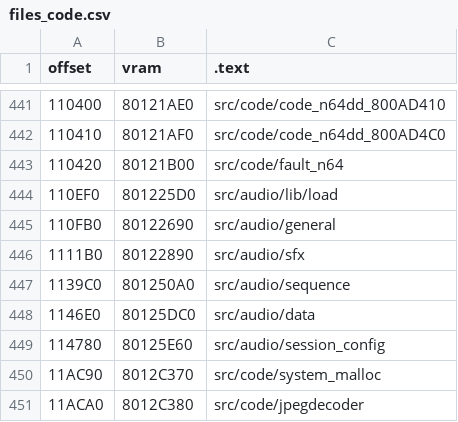
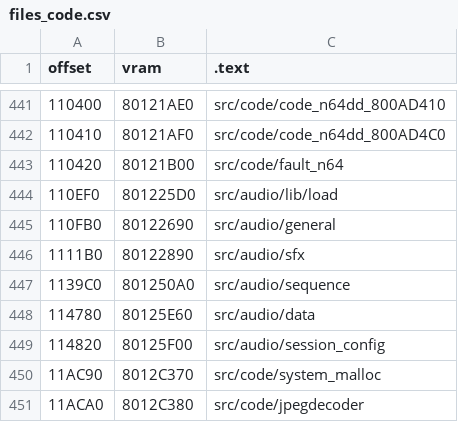
Before and after one commit to Dragorn421/oot, a CSV file: tools/disasm/ntsc-1.2/files_code.csv, drawn as a sheet; only a part is shown, gaps mark what is left out; removed rows and columns are numbered as before the commit, all else as after; the diff names each change by its address in the sheet, - before the commit and + after, or states it on an @@ line.

Commit message:
[ntsc-1.2] Match audio (#2122)
* general.c mostly ok

* match remaining audio funcs

* comments

* Finish matching audio

---------

Co-authored-by: engineer124 <engineer124engineer124@gmail.com>

```diff
--- a/tools/disasm/ntsc-1.2/files_code.csv
+++ b/tools/disasm/ntsc-1.2/files_code.csv
-row 448: 1146E0 | 80125DC0 | src/audio/data
-C448 (.text): src/audio/session_config
+C448 (.text): src/audio/data
+row 449: 114820 | 80125F00 | src/audio/session_config
```
Also changed, not shown: 7 other files.
